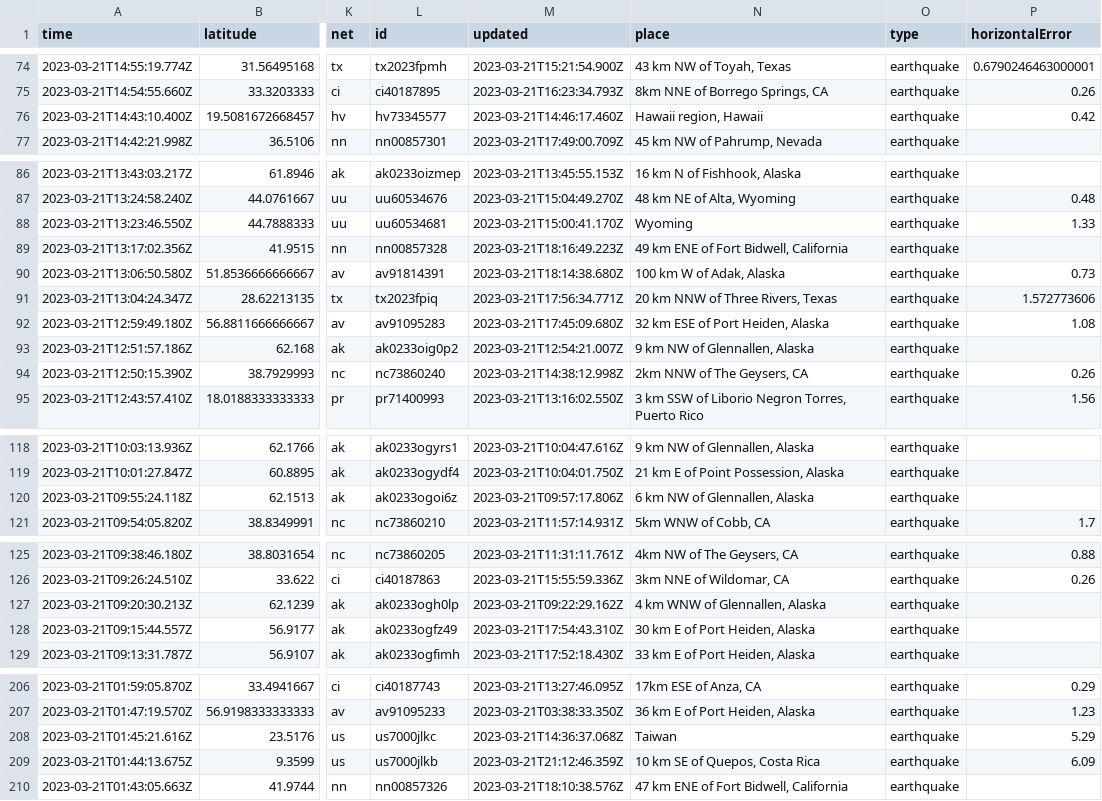
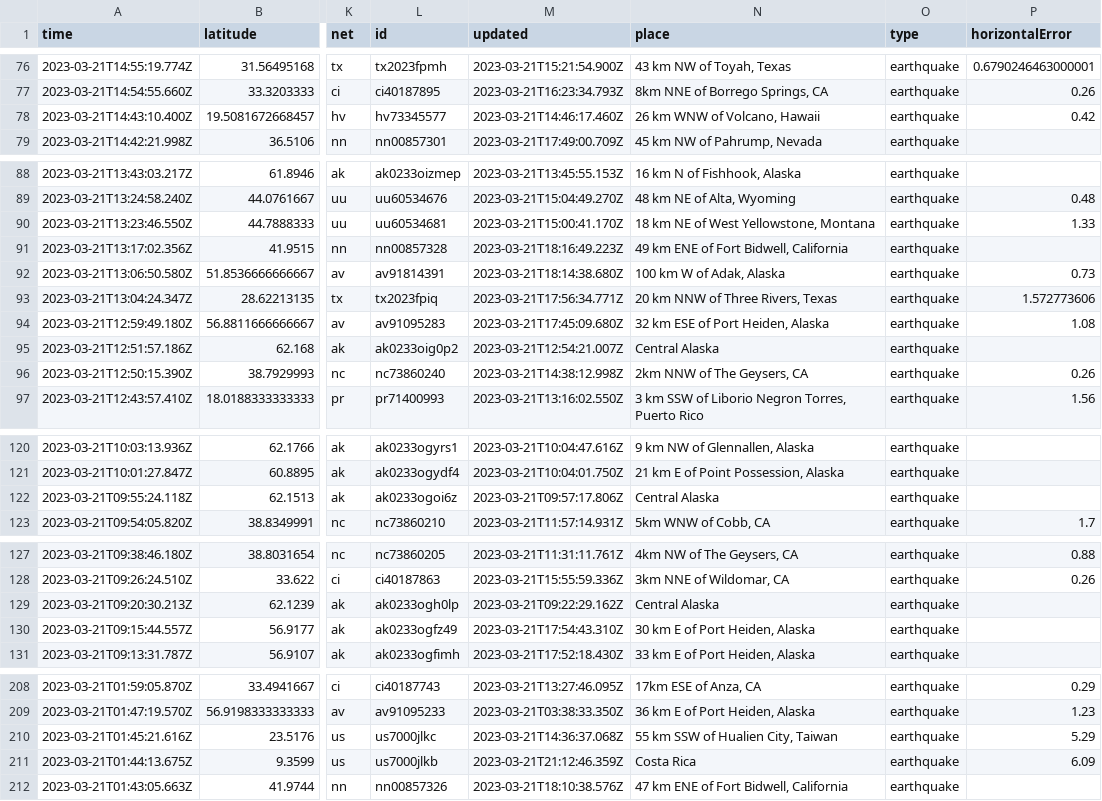
Before and after one commit to rthomasgannett/data-reporter-robot, a CSV file: usgs_current.csv, drawn as a sheet; only a part is shown, gaps mark what is left out; addresses are those after the commit; the diff covers the shown part only; the diff names each change by its address in the sheet, - before the commit and + after, or states it on an @@ line.

```diff
--- a/usgs_current.csv
+++ b/usgs_current.csv
-N78 (place): Hawaii region, Hawaii
+N78 (place): 26 km WNW of Volcano, Hawaii
-N90 (place): Wyoming
+N90 (place): 18 km NE of West Yellowstone, Montana
-N95 (place): 9 km NW of Glennallen, Alaska
+N95 (place): Central Alaska
-N122 (place): 6 km NW of Glennallen, Alaska
+N122 (place): Central Alaska
-N129 (place): 4 km WNW of Glennallen, Alaska
+N129 (place): Central Alaska
-N210 (place): Taiwan
+N210 (place): 55 km SSW of Hualien City, Taiwan
-N211 (place): 10 km SE of Quepos, Costa Rica
+N211 (place): Costa Rica
```
Also changed, not shown: 3 added rows, 3 removed rows and 27 edited cells elsewhere in this file.
